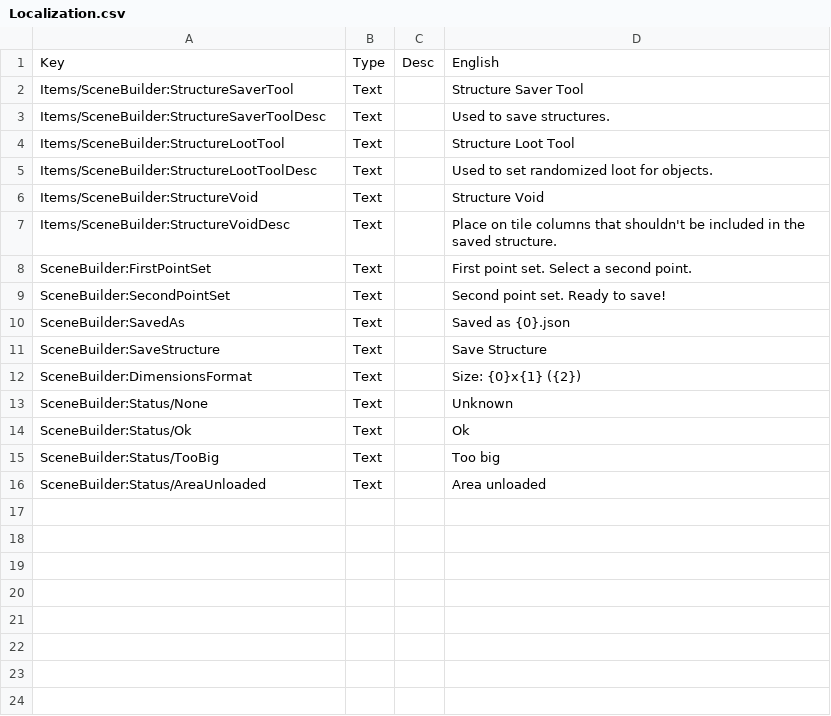
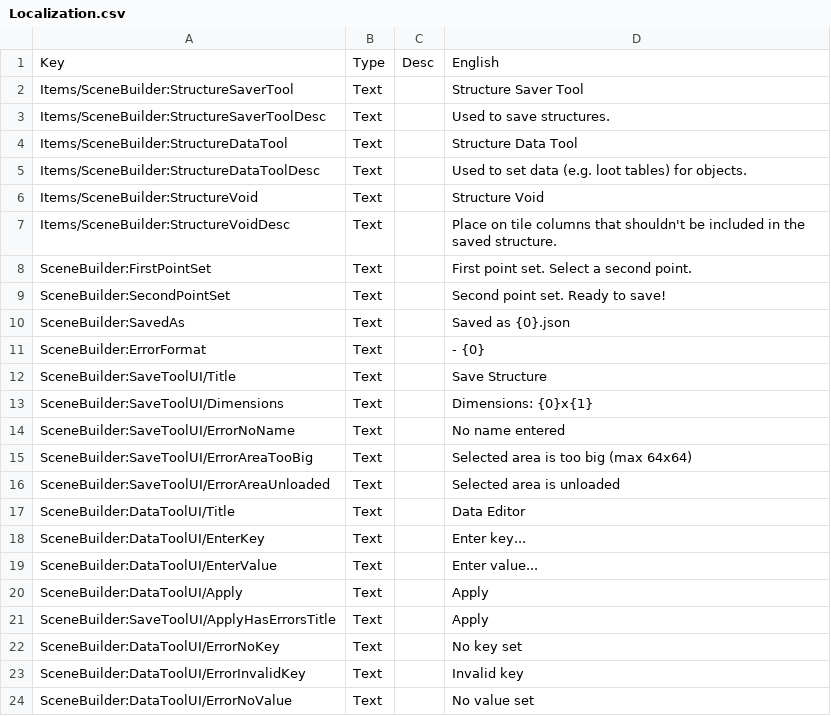
Before and after one commit to moorowl/ck-SceneBuilder, a CSV file: Localization/Localization.csv, drawn as a sheet.

```diff
--- a/Localization/Localization.csv
+++ b/Localization/Localization.csv
@@ -3,4 +3,4 @@ Items/SceneBuilder:StructureSaverTool	Text		Structure Saver Tool
 Items/SceneBuilder:StructureSaverToolDesc	Text		Used to save structures.
-Items/SceneBuilder:StructureLootTool	Text		Structure Loot Tool
-Items/SceneBuilder:StructureLootToolDesc	Text		Used to set randomized loot for objects.
+Items/SceneBuilder:StructureDataTool	Text		Structure Data Tool
+Items/SceneBuilder:StructureDataToolDesc	Text		Used to set data (e.g. loot tables) for objects.
 Items/SceneBuilder:StructureVoid	Text		Structure Void
@@ -10,7 +10,15 @@ SceneBuilder:SecondPointSet	Text		Second point set. Ready to save!
 SceneBuilder:SavedAs	Text		Saved as {0}.json
-SceneBuilder:SaveStructure	Text		Save Structure
-SceneBuilder:DimensionsFormat	Text		Size: {0}x{1} ({2})
-SceneBuilder:Status/None	Text		Unknown
-SceneBuilder:Status/Ok	Text		Ok
-SceneBuilder:Status/TooBig	Text		Too big
-SceneBuilder:Status/AreaUnloaded	Text		Area unloaded
+SceneBuilder:ErrorFormat	Text		- {0}
+SceneBuilder:SaveToolUI/Title	Text		Save Structure
+SceneBuilder:SaveToolUI/Dimensions	Text		Dimensions: {0}x{1}
+SceneBuilder:SaveToolUI/ErrorNoName	Text		No name entered
+SceneBuilder:SaveToolUI/ErrorAreaTooBig	Text		Selected area is too big (max 64x64)
+SceneBuilder:SaveToolUI/ErrorAreaUnloaded	Text		Selected area is unloaded
+SceneBuilder:DataToolUI/Title	Text		Data Editor
+SceneBuilder:DataToolUI/EnterKey	Text		Enter key...
+SceneBuilder:DataToolUI/EnterValue	Text		Enter value...
+SceneBuilder:DataToolUI/Apply	Text		Apply
+SceneBuilder:SaveToolUI/ApplyHasErrorsTitle	Text		Apply
+SceneBuilder:DataToolUI/ErrorNoKey	Text		No key set
+SceneBuilder:DataToolUI/ErrorInvalidKey	Text		Invalid key
+SceneBuilder:DataToolUI/ErrorNoValue	Text		No value set
```
Also changed, not shown: 44 other files.
